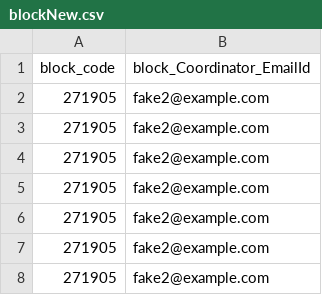
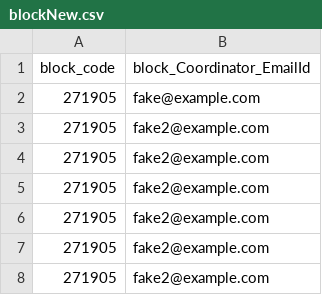
Before and after one commit to SimplifiedSchooling/MH-Survey, a CSV file: src/uploads/blockNew.csv, drawn as a sheet.

```diff
--- a/src/uploads/blockNew.csv
+++ b/src/uploads/blockNew.csv
@@ -1,3 +1,3 @@
 block_code,block_Coordinator_EmailId
-271905,fake2@example.com
+271905,fake@example.com
 271905,fake2@example.com
```
Also changed, not shown: 2 other files.
